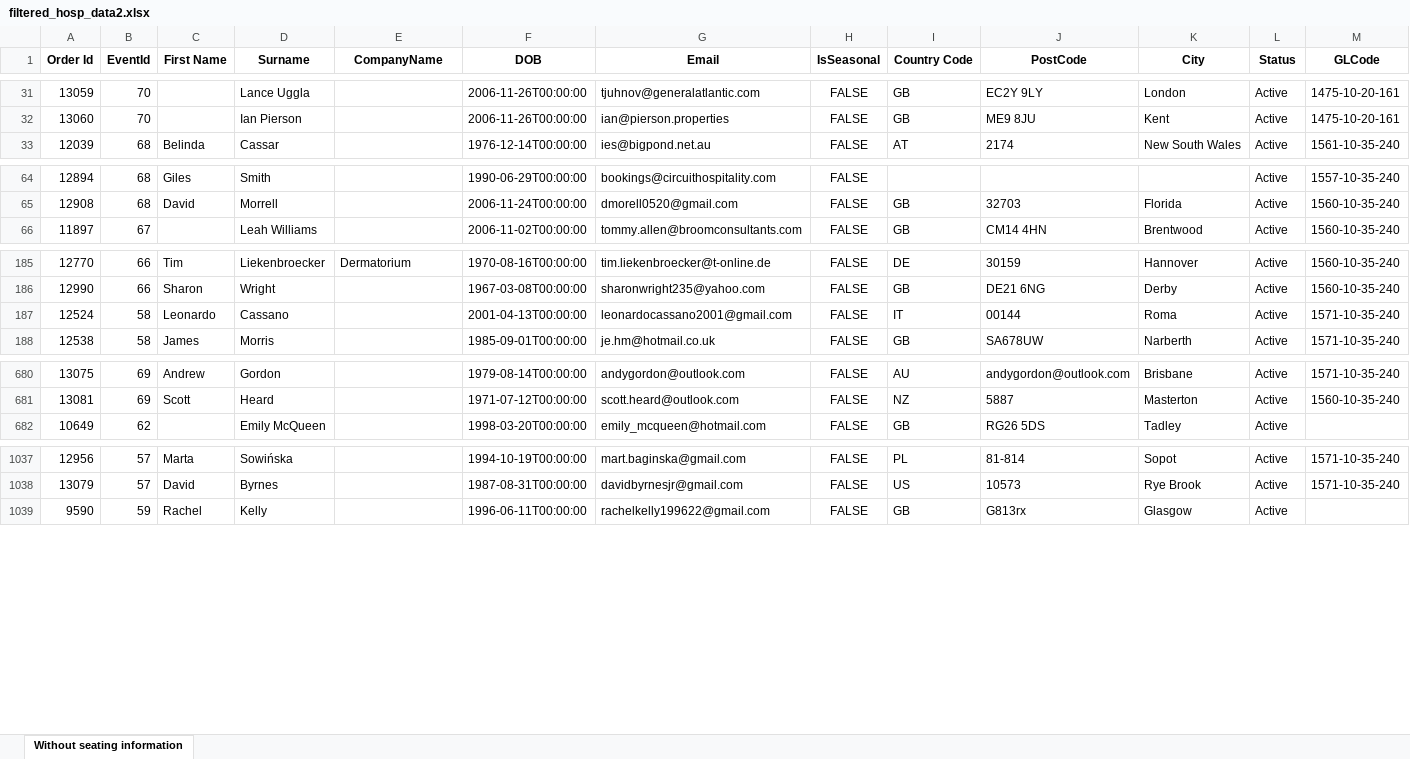
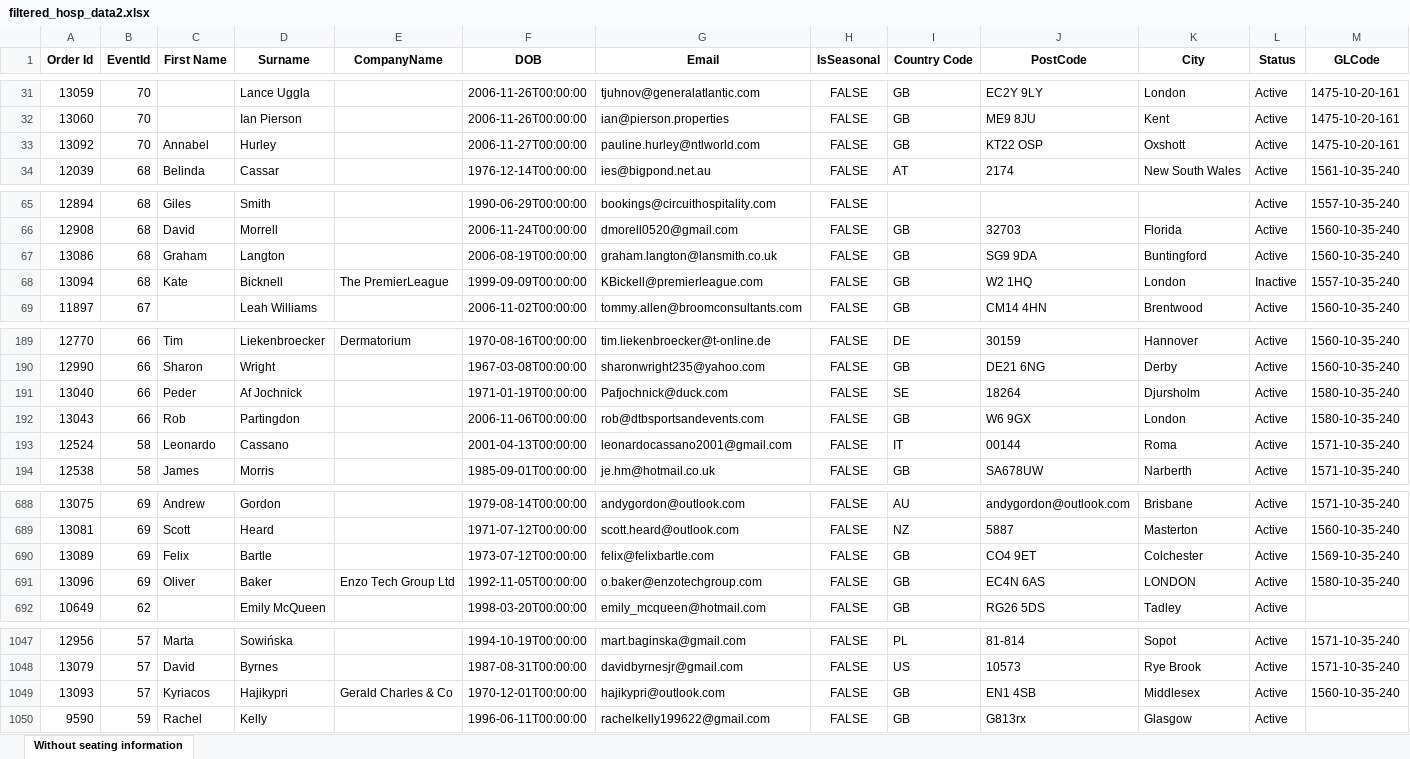
Before and after one commit to AFC-Venue-Premium-Sales/afc-streamlit-apps, an Excel workbook: filtered_hosp_data2.xlsx, sheet Without seating information, drawn as a sheet; only a part is shown, gaps mark what is left out; values as stored, in another font and other column widths than the file's, no borders; rows hold the shown columns only; the diff covers the shown part only; the diff names each change by its address in the sheet, - before the commit and + after, or states it on an @@ line.

```diff
--- a/filtered_hosp_data2.xlsx (sheet Without seating information)
+++ b/filtered_hosp_data2.xlsx (sheet Without seating information)
+row 33: 13092 | 70 | Annabel | Hurley |  | 2006-11-27T00:00:00 | pauline.hurley@ntlworld.com | FALSE | GB | KT22 OSP | Oxshott | Active | 1475-10-20-161
+row 67: 13086 | 68 | Graham | Langton |  | 2006-08-19T00:00:00 | graham.langton@lansmith.co.uk | FALSE | GB | SG9 9DA | Buntingford | Active | 1560-10-35-240
+row 68: 13094 | 68 | Kate | Bicknell | The PremierLeague | 1999-09-09T00:00:00 | KBickell@premierleague.com | FALSE | GB | W2 1HQ | London | Inactive | 1557-10-35-240
+row 191: 13040 | 66 | Peder | Af Jochnick |  | 1971-01-19T00:00:00 | Pafjochnick@duck.com | FALSE | SE | 18264 | Djursholm | Active | 1580-10-35-240
+row 192: 13043 | 66 | Rob | Partingdon |  | 2006-11-06T00:00:00 | rob@dtbsportsandevents.com | FALSE | GB | W6 9GX | London | Active | 1580-10-35-240
+row 690: 13089 | 69 | Felix | Bartle |  | 1973-07-12T00:00:00 | felix@felixbartle.com | FALSE | GB | CO4 9ET | Colchester | Active | 1569-10-35-240
+row 691: 13096 | 69 | Oliver | Baker | Enzo Tech Group Ltd | 1992-11-05T00:00:00 | o.baker@enzotechgroup.com | FALSE | GB | EC4N 6AS | LONDON | Active | 1580-10-35-240
+row 1049: 13093 | 57 | Kyriacos | Hajikypri | Gerald Charles & Co | 1970-12-01T00:00:00 | hajikypri@outlook.com | FALSE | GB | EN1 4SB | Middlesex | Active | 1560-10-35-240
```
Also changed, not shown: 4 added rows and 2 edited cells elsewhere in this sheet, 2 other files.
